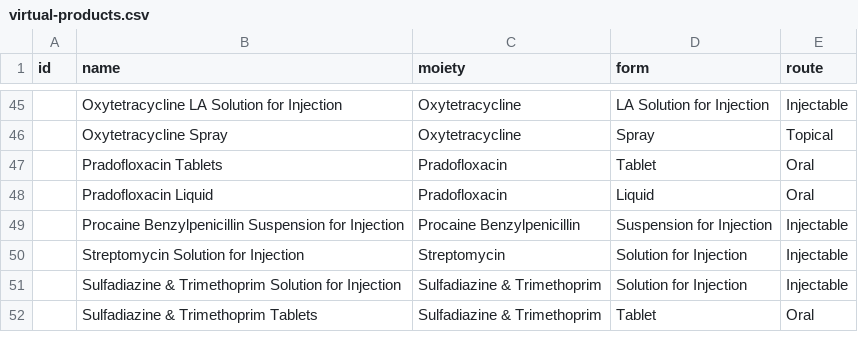
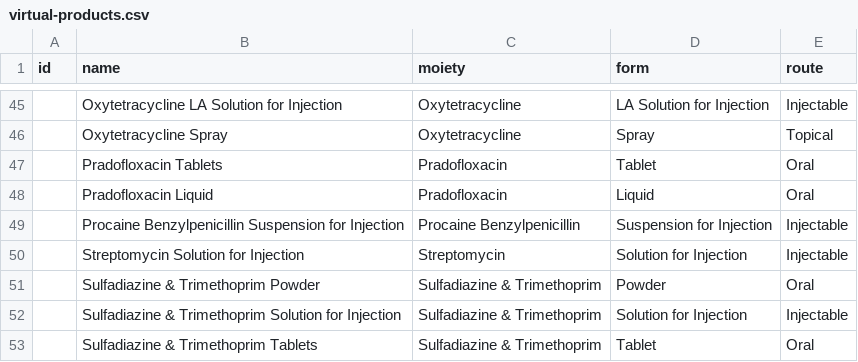
Before and after one commit to kvnb/medicinal-products, a CSV file: dictionaries/reference/virtual-products.csv, drawn as a sheet; only a part is shown, gaps mark what is left out; the diff names each change by its address in the sheet, - before the commit and + after, or states it on an @@ line.

```diff
--- a/dictionaries/reference/virtual-products.csv
+++ b/dictionaries/reference/virtual-products.csv
+row 51:  | Sulfadiazine & Trimethoprim Powder | Sulfadiazine & Trimethoprim | Powder | Oral
```
Also changed, not shown: dictionaries/actual-products/uk/vmd-antimicrobials.csv.
